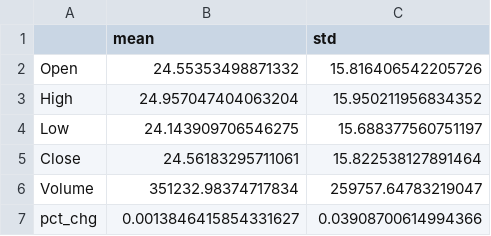
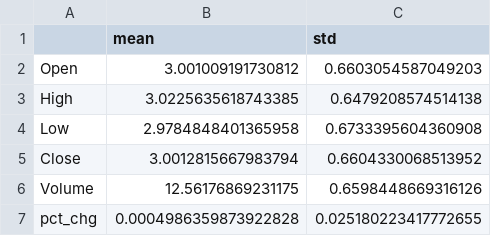
Before and after one commit to Chinxeleer/research_project, a CSV file: dataset/processed_data/ABSA_norm_params.csv, drawn as a sheet.

```diff
--- a/dataset/processed_data/ABSA_norm_params.csv
+++ b/dataset/processed_data/ABSA_norm_params.csv
@@ -1,7 +1,7 @@
 ,mean,std
-Open,24.55353498871332,15.816406542205726
-High,24.957047404063204,15.950211956834352
-Low,24.143909706546275,15.688377560751197
-Close,24.56183295711061,15.822538127891464
-Volume,351232.98374717834,259757.64783219047
-pct_chg,0.0013846415854331627,0.03908700614994366
+Open,3.001009191730812,0.6603054587049203
+High,3.0225635618743385,0.6479208574514138
+Low,2.9784848401365958,0.6733395604360908
+Close,3.0012815667983794,0.6604330068513952
+Volume,12.56176869231175,0.6598448669316126
+pct_chg,0.0004986359873922828,0.025180223417772655
```
Also changed, not shown: dataset/processed_data/ANGLO_AMERICAN_norm_params.csv, dataset/processed_data/APPLE_norm_params.csv, 17 other files.
